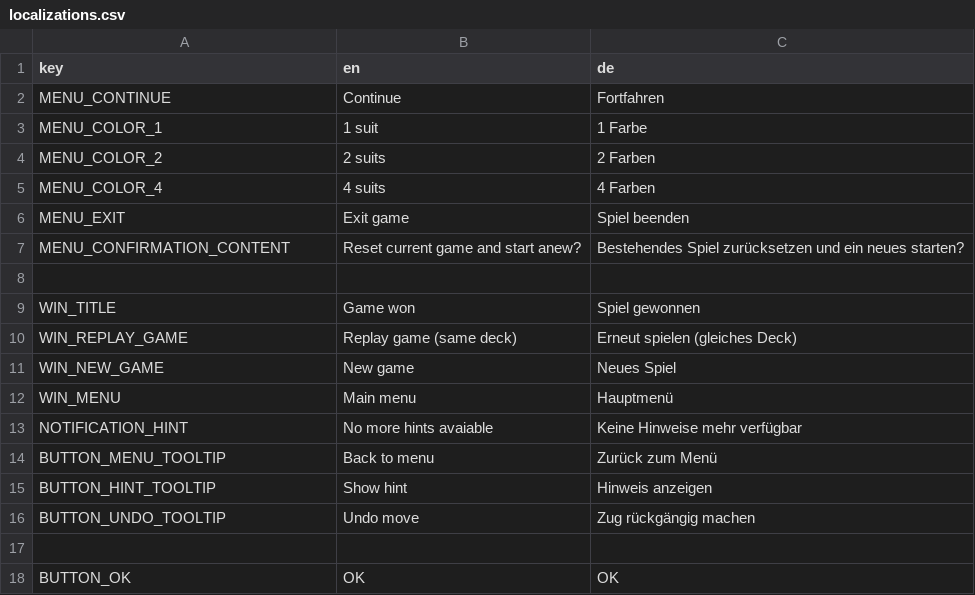
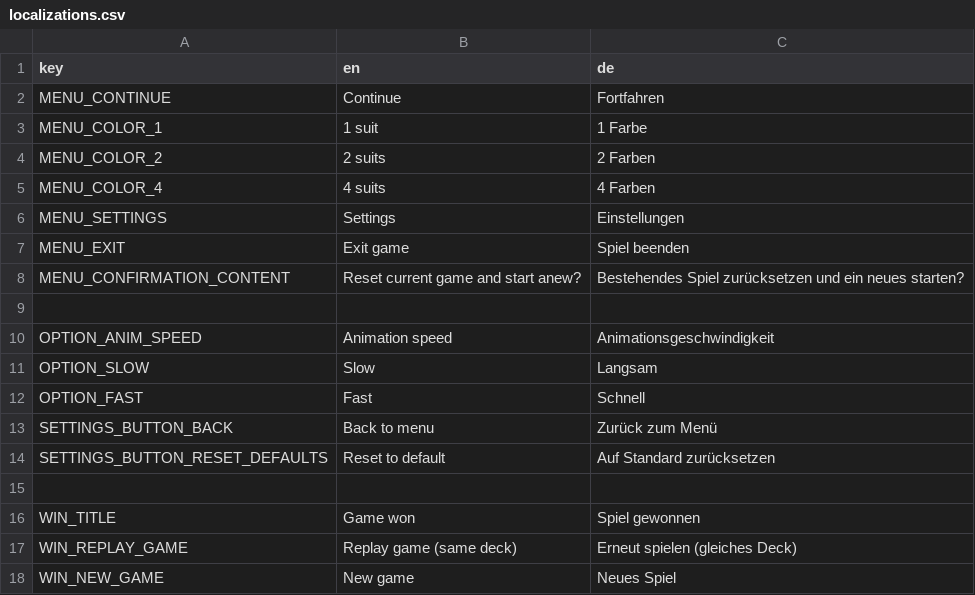
Before and after one commit to Kris-kun/spider-solitaire, a CSV file: localization/localizations.csv, drawn as a sheet; only a part is shown; the shorter side is filled out with more unchanged rows; the diff names each change by its address in the sheet, - before the commit and + after, or states it on an @@ line.

Commit message:
Add settings menu to customize anim speed

```diff
--- a/localization/localizations.csv
+++ b/localization/localizations.csv
+row 6: MENU_SETTINGS | Settings | Einstellungen
+row 9: (empty)
+row 10: OPTION_ANIM_SPEED | Animation speed | Animationsgeschwindigkeit
+row 11: OPTION_SLOW | Slow | Langsam
+row 12: OPTION_FAST | Fast | Schnell
+row 13: SETTINGS_BUTTON_BACK | Back to menu | Zurück zum Menü
+row 14: SETTINGS_BUTTON_RESET_DEFAULTS | Reset to default | Auf Standard zurücksetzen
```
Also changed, not shown: 11 other files.
